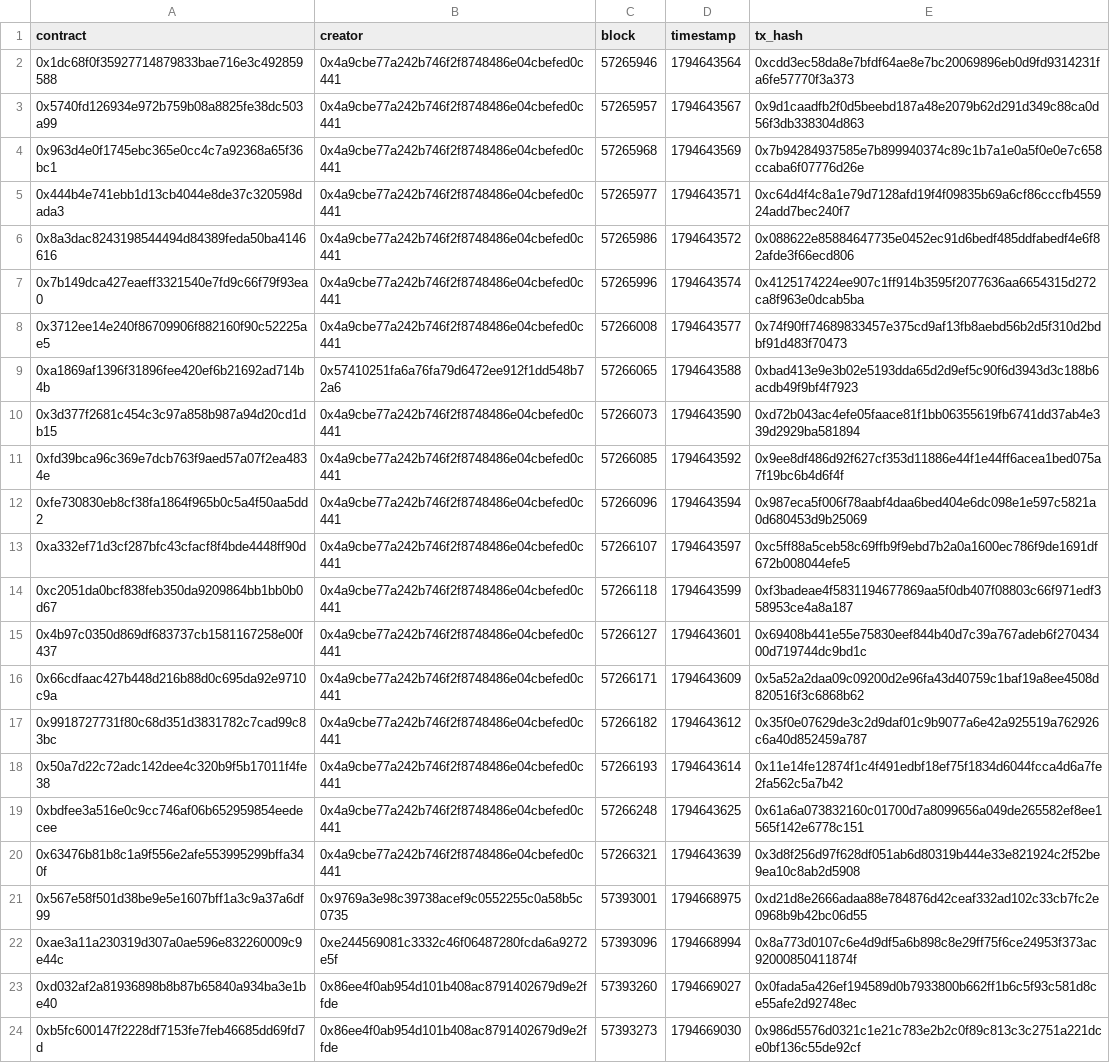
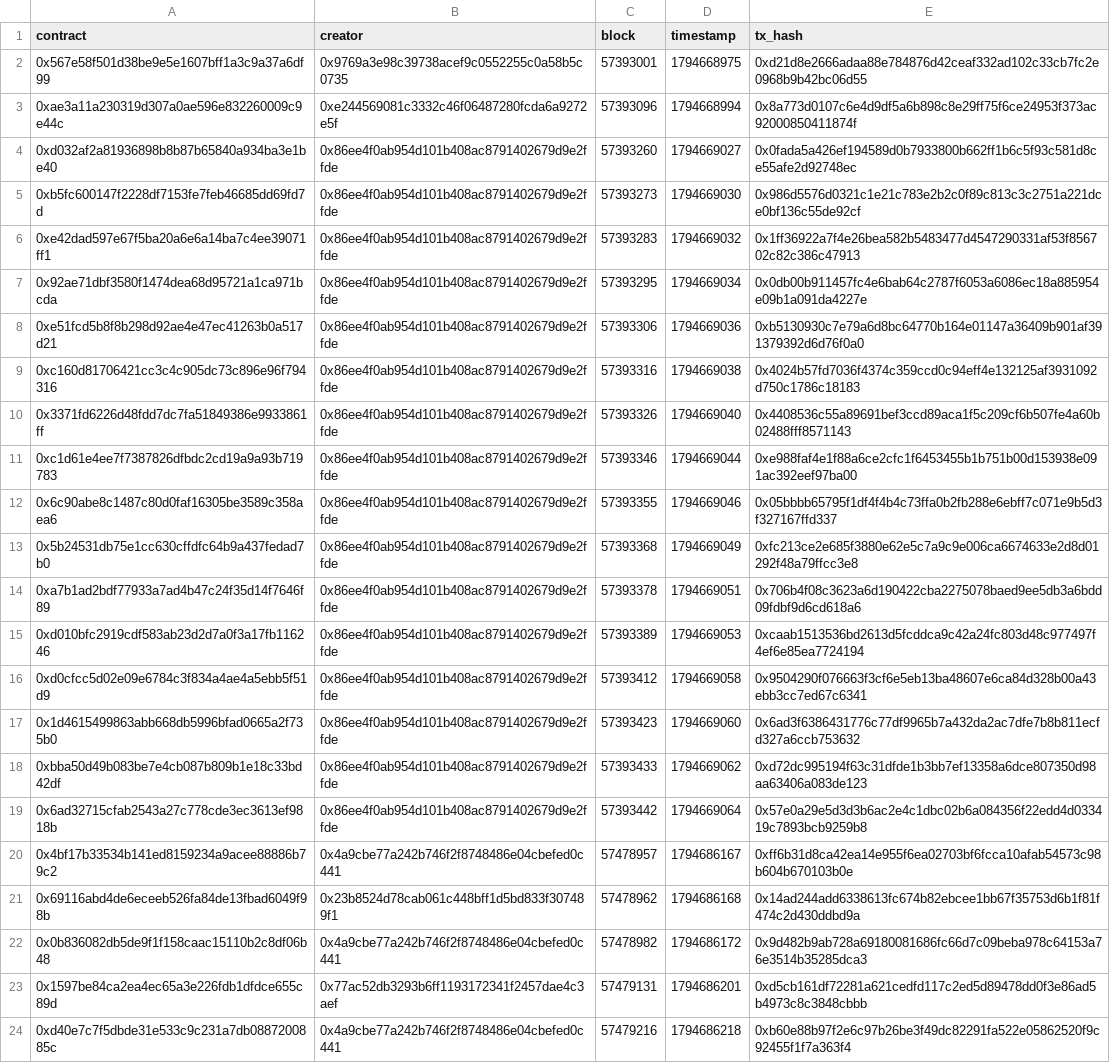
Before and after one commit to ashil13/early-hunter, a CSV file: data/deployments.csv, drawn as a sheet; only a part is shown; the shorter side is filled out with more unchanged rows; removed rows and columns are numbered as before the commit, all else as after; the diff covers the shown part only; the diff names each change by its address in the sheet, - before the commit and + after, or states it on an @@ line.

Commit message:
update data

```diff
--- a/data/deployments.csv
+++ b/data/deployments.csv
-row 2: 0x1dc68f0f35927714879833bae716e3c492859588 | 0x4a9cbe77a242b746f2f8748486e04cbefed0c441 | 57265946 | 1794643564 | 0xcdd3ec58da8e7bfdf64ae8e7bc20069896eb0d9fd9314231fa6fe57770f3a373
-row 3: 0x5740fd126934e972b759b08a8825fe38dc503a99 | 0x4a9cbe77a242b746f2f8748486e04cbefed0c441 | 57265957 | 1794643567 | 0x9d1caadfb2f0d5beebd187a48e2079b62d291d349c88ca0d56f3db338304d863
-row 4: 0x963d4e0f1745ebc365e0cc4c7a92368a65f36bc1 | 0x4a9cbe77a242b746f2f8748486e04cbefed0c441 | 57265968 | 1794643569 | 0x7b94284937585e7b899940374c89c1b7a1e0a5f0e0e7c658ccaba6f07776d26e
-row 5: 0x444b4e741ebb1d13cb4044e8de37c320598dada3 | 0x4a9cbe77a242b746f2f8748486e04cbefed0c441 | 57265977 | 1794643571 | 0xc64d4f4c8a1e79d7128afd19f4f09835b69a6cf86cccfb455924add7bec240f7
-row 6: 0x8a3dac8243198544494d84389feda50ba4146616 | 0x4a9cbe77a242b746f2f8748486e04cbefed0c441 | 57265986 | 1794643572 | 0x088622e85884647735e0452ec91d6bedf485ddfabedf4e6f82afde3f66ecd806
-row 7: 0x7b149dca427eaeff3321540e7fd9c66f79f93ea0 | 0x4a9cbe77a242b746f2f8748486e04cbefed0c441 | 57265996 | 1794643574 | 0x4125174224ee907c1ff914b3595f2077636aa6654315d272ca8f963e0dcab5ba
-row 8: 0x3712ee14e240f86709906f882160f90c52225ae5 | 0x4a9cbe77a242b746f2f8748486e04cbefed0c441 | 57266008 | 1794643577 | 0x74f90ff74689833457e375cd9af13fb8aebd56b2d5f310d2bdbf91d483f70473
-row 9: 0xa1869af1396f31896fee420ef6b21692ad714b4b | 0x57410251fa6a76fa79d6472ee912f1dd548b72a6 | 57266065 | 1794643588 | 0xbad413e9e3b02e5193dda65d2d9ef5c90f6d3943d3c188b6acdb49f9bf4f7923
-row 10: 0x3d377f2681c454c3c97a858b987a94d20cd1db15 | 0x4a9cbe77a242b746f2f8748486e04cbefed0c441 | 57266073 | 1794643590 | 0xd72b043ac4efe05faace81f1bb06355619fb6741dd37ab4e339d2929ba581894
-row 11: 0xfd39bca96c369e7dcb763f9aed57a07f2ea4834e | 0x4a9cbe77a242b746f2f8748486e04cbefed0c441 | 57266085 | 1794643592 | 0x9ee8df486d92f627cf353d11886e44f1e44ff6acea1bed075a7f19bc6b4d6f4f
-row 12: 0xfe730830eb8cf38fa1864f965b0c5a4f50aa5dd2 | 0x4a9cbe77a242b746f2f8748486e04cbefed0c441 | 57266096 | 1794643594 | 0x987eca5f006f78aabf4daa6bed404e6dc098e1e597c5821a0d680453d9b25069
-row 13: 0xa332ef71d3cf287bfc43cfacf8f4bde4448ff90d | 0x4a9cbe77a242b746f2f8748486e04cbefed0c441 | 57266107 | 1794643597 | 0xc5ff88a5ceb58c69ffb9f9ebd7b2a0a1600ec786f9de1691df672b008044efe5
-row 14: 0xc2051da0bcf838feb350da9209864bb1bb0b0d67 | 0x4a9cbe77a242b746f2f8748486e04cbefed0c441 | 57266118 | 1794643599 | 0xf3badeae4f5831194677869aa5f0db407f08803c66f971edf358953ce4a8a187
-row 15: 0x4b97c0350d869df683737cb1581167258e00f437 | 0x4a9cbe77a242b746f2f8748486e04cbefed0c441 | 57266127 | 1794643601 | 0x69408b441e55e75830eef844b40d7c39a767adeb6f27043400d719744dc9bd1c
-row 16: 0x66cdfaac427b448d216b88d0c695da92e9710c9a | 0x4a9cbe77a242b746f2f8748486e04cbefed0c441 | 57266171 | 1794643609 | 0x5a52a2daa09c09200d2e96fa43d40759c1baf19a8ee4508d820516f3c6868b62
-row 17: 0x9918727731f80c68d351d3831782c7cad99c83bc | 0x4a9cbe77a242b746f2f8748486e04cbefed0c441 | 57266182 | 1794643612 | 0x35f0e07629de3c2d9daf01c9b9077a6e42a925519a762926c6a40d852459a787
-row 18: 0x50a7d22c72adc142dee4c320b9f5b17011f4fe38 | 0x4a9cbe77a242b746f2f8748486e04cbefed0c441 | 57266193 | 1794643614 | 0x11e14fe12874f1c4f491edbf18ef75f1834d6044fcca4d6a7fe2fa562c5a7b42
-row 19: 0xbdfee3a516e0c9cc746af06b652959854eedecee | 0x4a9cbe77a242b746f2f8748486e04cbefed0c441 | 57266248 | 1794643625 | 0x61a6a073832160c01700d7a8099656a049de265582ef8ee1565f142e6778c151
-row 20: 0x63476b81b8c1a9f556e2afe553995299bffa340f | 0x4a9cbe77a242b746f2f8748486e04cbefed0c441 | 57266321 | 1794643639 | 0x3d8f256d97f628df051ab6d80319b444e33e821924c2f52be9ea10c8ab2d5908
```
Also changed, not shown: 7 added rows elsewhere in this file, data/wallets.csv, 2 other files.
